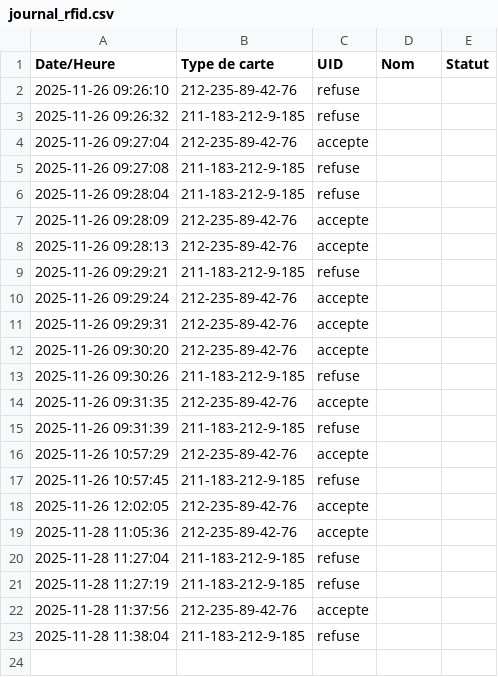
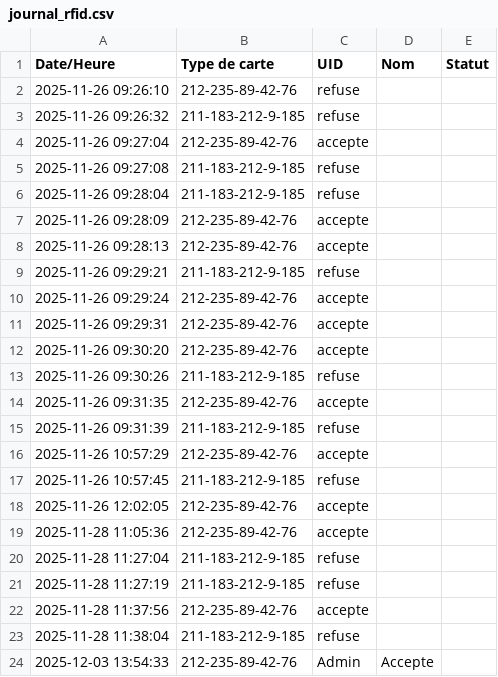
Before and after one commit to JeffloveJeanfrancois/Projet_Objet_Connecte_A25, a CSV file: journal_rfid.csv, drawn as a sheet.

```diff
--- a/journal_rfid.csv
+++ b/journal_rfid.csv
@@ -23 +23,2 @@ Date/Heure,Type de carte,UID,Nom,Statut
 2025-11-28 11:38:04,211-183-212-9-185,refuse
+2025-12-03 13:54:33,212-235-89-42-76,Admin,Accepte
```
Also changed, not shown: historique_acces.csv, 1 other file.
